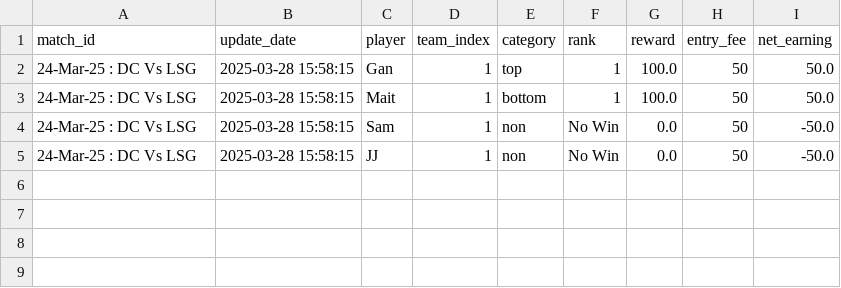
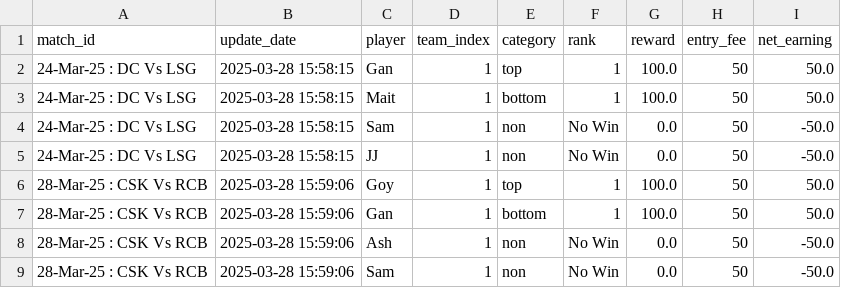
Before and after one commit to aanand862/dream11-Calc, a CSV file: match_data.csv, drawn as a sheet.

Commit message:
Automated Update CSV file with new data

```diff
--- a/match_data.csv
+++ b/match_data.csv
@@ -5 +5,5 @@ match_id,update_date,player,team_index,category,rank,reward,entry_fee,net_earnin
 24-Mar-25 : DC Vs LSG,2025-03-28 15:58:15,JJ,1,non,No Win,0.0,50,-50.0
+28-Mar-25 : CSK Vs RCB,2025-03-28 15:59:06,Goy,1,top,1,100.0,50,50.0
+28-Mar-25 : CSK Vs RCB,2025-03-28 15:59:06,Gan,1,bottom,1,100.0,50,50.0
+28-Mar-25 : CSK Vs RCB,2025-03-28 15:59:06,Ash,1,non,No Win,0.0,50,-50.0
+28-Mar-25 : CSK Vs RCB,2025-03-28 15:59:06,Sam,1,non,No Win,0.0,50,-50.0
```
